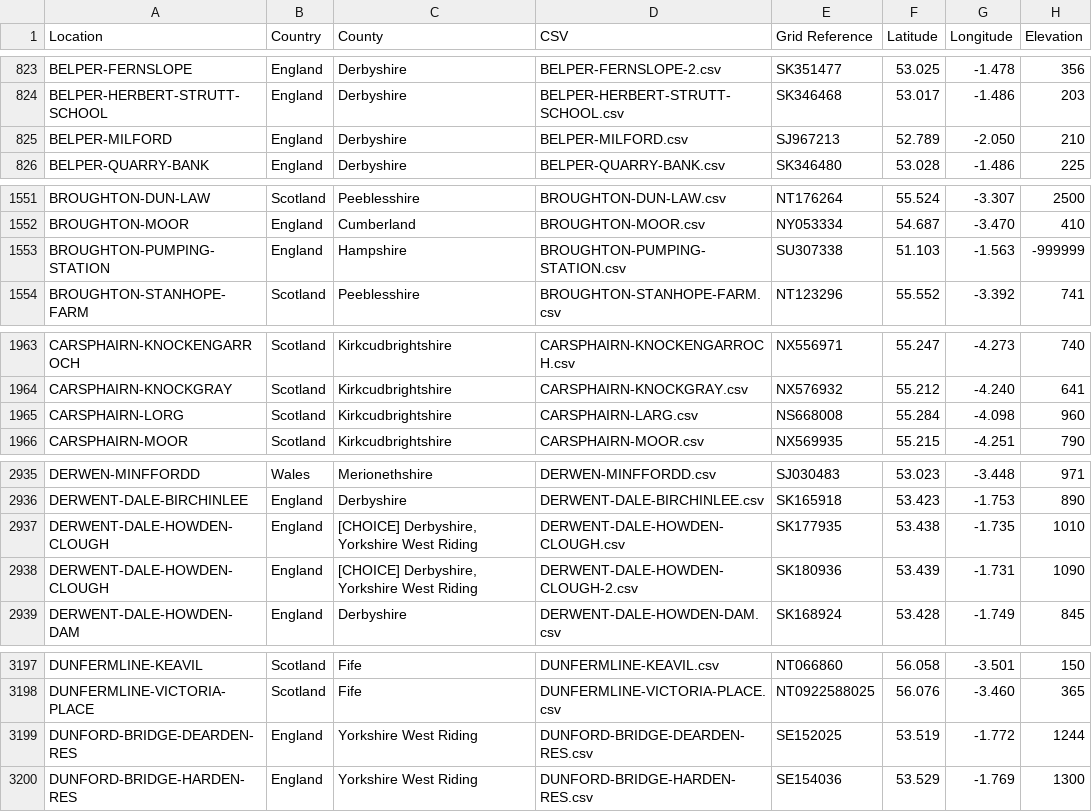
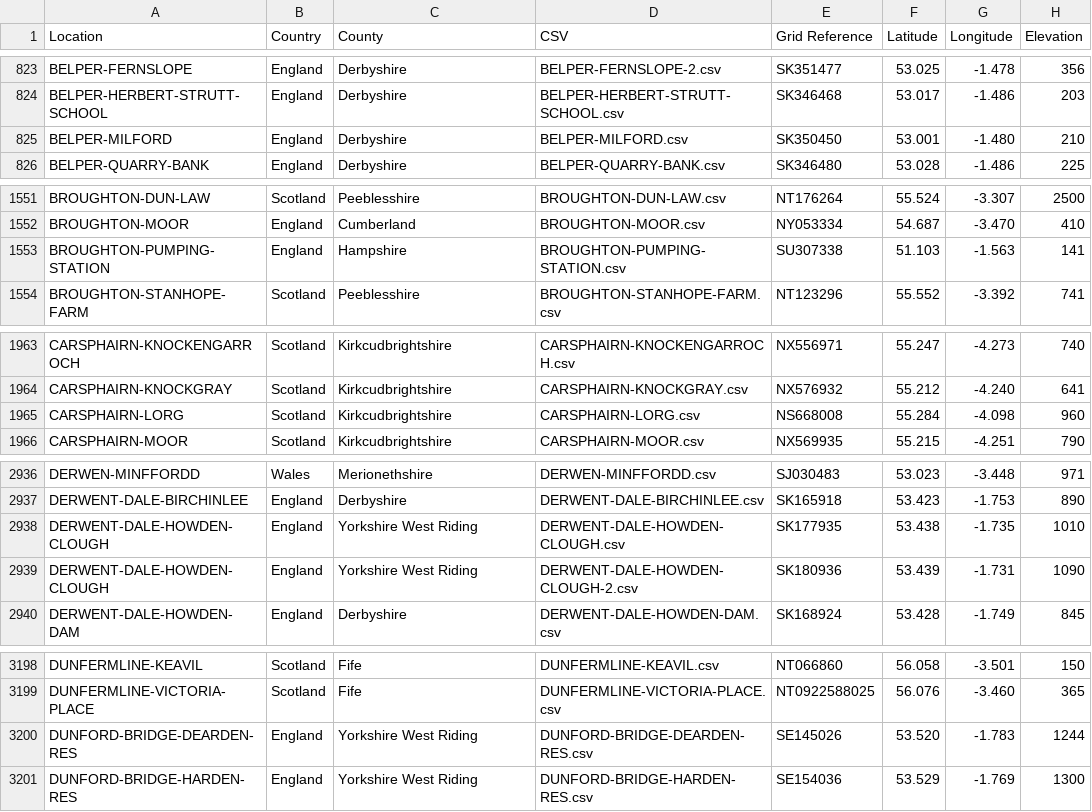
Before and after one commit to rjmeats/BritishRainfall, a CSV file: Locations/Rainfall-Rescue-Grid-Refs.csv, drawn as a sheet; only a part is shown, gaps mark what is left out; the diff covers the shown part only.

```diff
--- a/Locations/Rainfall-Rescue-Grid-Refs.csv
+++ b/Locations/Rainfall-Rescue-Grid-Refs.csv
@@ -824,3 +824,3 @@ BELPER-FERNSLOPE,England,Derbyshire,BELPER-FERNSLOPE-2.csv,SK351477,53.025,-1.47
 BELPER-HERBERT-STRUTT-SCHOOL,England,Derbyshire,BELPER-HERBERT-STRUTT-SCHOOL.csv,SK346468,53.017,-1.486,203
-BELPER-MILFORD,England,Derbyshire,BELPER-MILFORD.csv,SJ967213,52.789,-2.050,210
+BELPER-MILFORD,England,Derbyshire,BELPER-MILFORD.csv,SK350450,53.001,-1.480,210
 BELPER-QUARRY-BANK,England,Derbyshire,BELPER-QUARRY-BANK.csv,SK346480,53.028,-1.486,225
@@ -1552,3 +1552,3 @@ BROUGHTON-DUN-LAW,Scotland,Peeblesshire,BROUGHTON-DUN-LAW.csv,NT176264,55.524,-3
 BROUGHTON-MOOR,England,Cumberland,BROUGHTON-MOOR.csv,NY053334,54.687,-3.470,410
-BROUGHTON-PUMPING-STATION,England,Hampshire,BROUGHTON-PUMPING-STATION.csv,SU307338,51.103,-1.563,-999999
+BROUGHTON-PUMPING-STATION,England,Hampshire,BROUGHTON-PUMPING-STATION.csv,SU307338,51.103,-1.563,141
 BROUGHTON-STANHOPE-FARM,Scotland,Peeblesshire,BROUGHTON-STANHOPE-FARM.csv,NT123296,55.552,-3.392,741
@@ -1964,3 +1964,3 @@ CARSPHAIRN-KNOCKENGARROCH,Scotland,Kirkcudbrightshire,CARSPHAIRN-KNOCKENGARROCH.
 CARSPHAIRN-KNOCKGRAY,Scotland,Kirkcudbrightshire,CARSPHAIRN-KNOCKGRAY.csv,NX576932,55.212,-4.240,641
-CARSPHAIRN-LORG,Scotland,Kirkcudbrightshire,CARSPHAIRN-LARG.csv,NS668008,55.284,-4.098,960
+CARSPHAIRN-LORG,Scotland,Kirkcudbrightshire,CARSPHAIRN-LORG.csv,NS668008,55.284,-4.098,960
 CARSPHAIRN-MOOR,Scotland,Kirkcudbrightshire,CARSPHAIRN-MOOR.csv,NX569935,55.215,-4.251,790
@@ -2936,4 +2937,4 @@ DERWEN-MINFFORDD,Wales,Merionethshire,DERWEN-MINFFORDD.csv,SJ030483,53.023,-3.44
 DERWENT-DALE-BIRCHINLEE,England,Derbyshire,DERWENT-DALE-BIRCHINLEE.csv,SK165918,53.423,-1.753,890
-DERWENT-DALE-HOWDEN-CLOUGH,England,"[CHOICE] Derbyshire, Yorkshire West Riding",DERWENT-DALE-HOWDEN-CLOUGH.csv,SK177935,53.438,-1.735,1010
-DERWENT-DALE-HOWDEN-CLOUGH,England,"[CHOICE] Derbyshire, Yorkshire West Riding",DERWENT-DALE-HOWDEN-CLOUGH-2.csv,SK180936,53.439,-1.731,1090
+DERWENT-DALE-HOWDEN-CLOUGH,England,Yorkshire West Riding,DERWENT-DALE-HOWDEN-CLOUGH.csv,SK177935,53.438,-1.735,1010
+DERWENT-DALE-HOWDEN-CLOUGH,England,Yorkshire West Riding,DERWENT-DALE-HOWDEN-CLOUGH-2.csv,SK180936,53.439,-1.731,1090
 DERWENT-DALE-HOWDEN-DAM,England,Derbyshire,DERWENT-DALE-HOWDEN-DAM.csv,SK168924,53.428,-1.749,845
@@ -3198,3 +3199,3 @@ DUNFERMLINE-KEAVIL,Scotland,Fife,DUNFERMLINE-KEAVIL.csv,NT066860,56.058,-3.501,1
 DUNFERMLINE-VICTORIA-PLACE,Scotland,Fife,DUNFERMLINE-VICTORIA-PLACE.csv,NT0922588025,56.076,-3.460,365
-DUNFORD-BRIDGE-DEARDEN-RES,England,Yorkshire West Riding,DUNFORD-BRIDGE-DEARDEN-RES.csv,SE152025,53.519,-1.772,1244
+DUNFORD-BRIDGE-DEARDEN-RES,England,Yorkshire West Riding,DUNFORD-BRIDGE-DEARDEN-RES.csv,SE145026,53.520,-1.783,1244
 DUNFORD-BRIDGE-HARDEN-RES,England,Yorkshire West Riding,DUNFORD-BRIDGE-HARDEN-RES.csv,SE154036,53.529,-1.769,1300
```
Also changed, not shown: 4 added rows, 2 removed rows and 9 edited cells elsewhere in this file, Locations/Rainfall-Rescue-Concatenation-Summary.csv, 8 other files.
